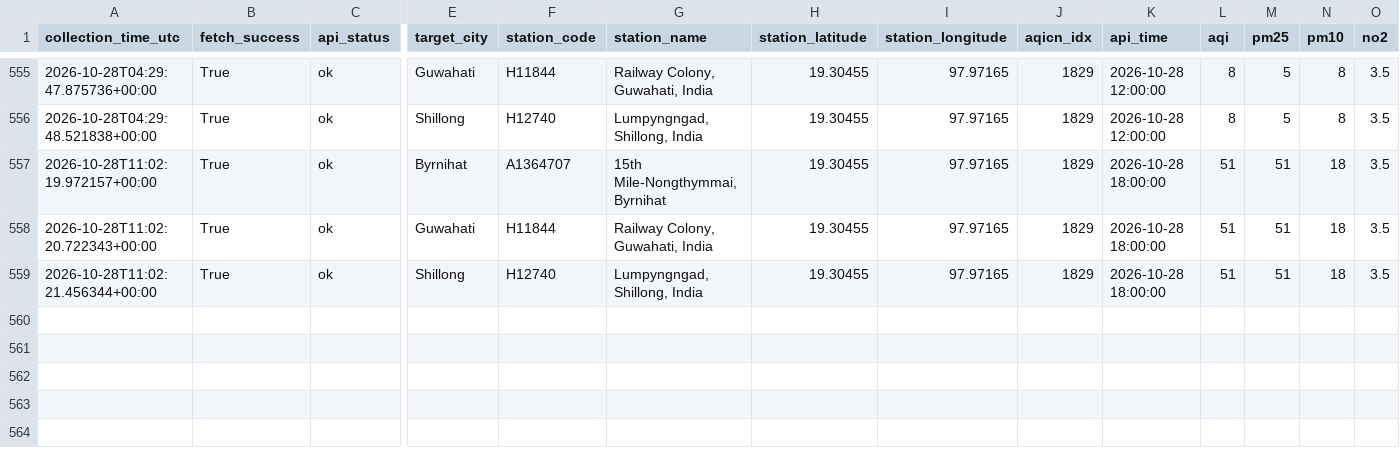
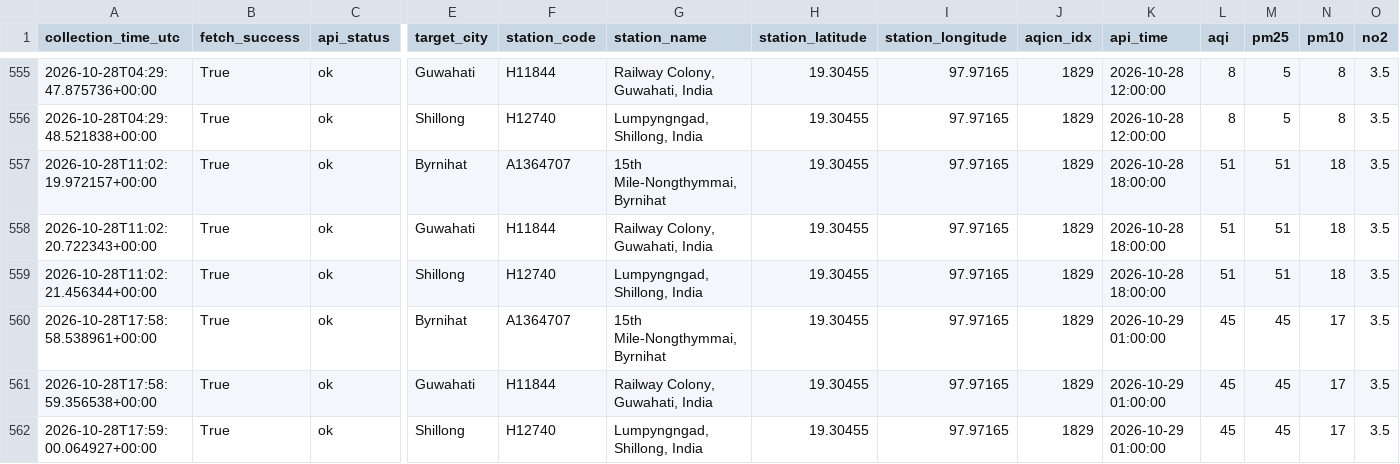
Before and after one commit to Pragyan-Bora59/Byrnihat-Air-Pollution-Research-System, a CSV file: data/raw/aqicn_fetch_log.csv, drawn as a sheet; only a part is shown, gaps mark what is left out; rows hold the shown columns only; the diff names each change by its address in the sheet, - before the commit and + after, or states it on an @@ line.

```diff
--- a/data/raw/aqicn_fetch_log.csv
+++ b/data/raw/aqicn_fetch_log.csv
+row 560: 2026-10-28T17:58:58.538961+00:00 | True | ok | Byrnihat | A1364707 | 15th Mile-Nongthymmai, Byrnihat | 19.30455 | 97.97165 | 1829 | 2026-10-29 01:00:00 | 45 | 45 | 17 | 3.5
+row 561: 2026-10-28T17:58:59.356538+00:00 | True | ok | Guwahati | H11844 | Railway Colony, Guwahati, India | 19.30455 | 97.97165 | 1829 | 2026-10-29 01:00:00 | 45 | 45 | 17 | 3.5
+row 562: 2026-10-28T17:59:00.064927+00:00 | True | ok | Shillong | H12740 | Lumpyngngad, Shillong, India | 19.30455 | 97.97165 | 1829 | 2026-10-29 01:00:00 | 45 | 45 | 17 | 3.5
```
